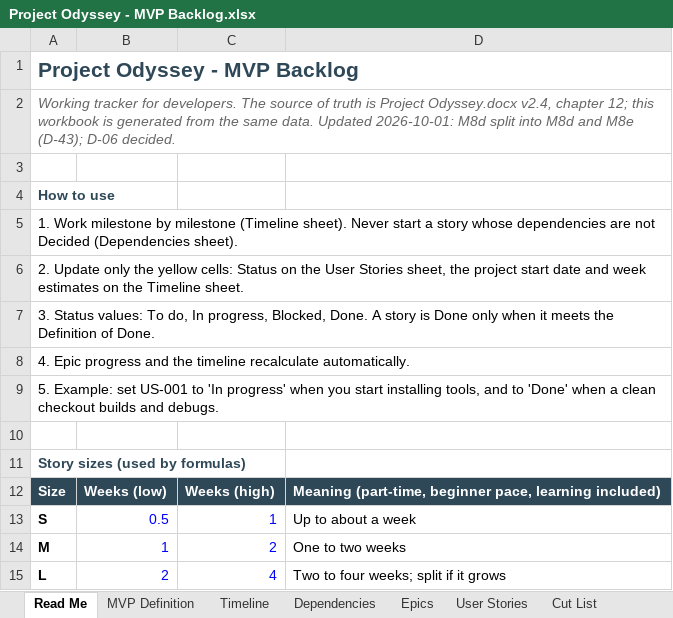
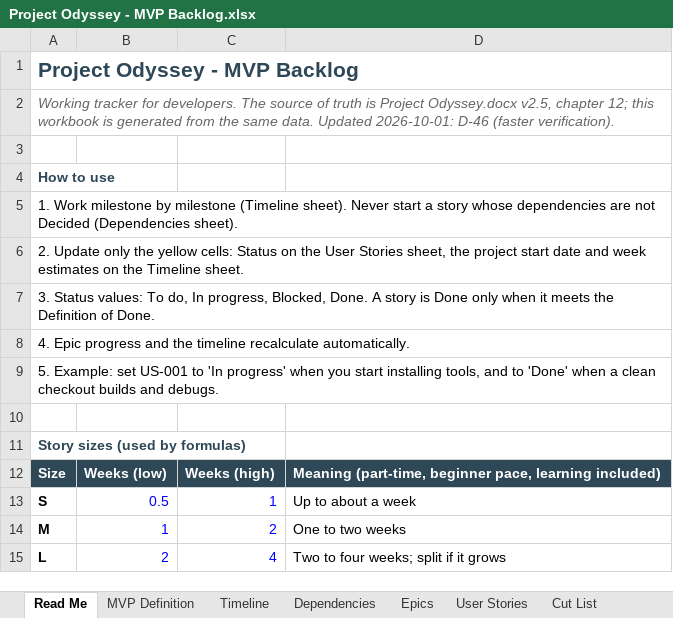
Before and after one commit to marius-stoian/Project-Odyssey, an Excel workbook: docs/project/requirements/Project Odyssey - MVP Backlog.xlsx, sheet Read Me, drawn as a sheet; values as stored, in another font and other column widths than the file's, no borders; the diff names each change by its address in the sheet, - before the commit and + after, or states it on an @@ line.

Commit message:
CI: faster verification (D-46); Codex v2.3 sync; requirements v2.5
Local check builds and tests Debug; CI builds and tests Release on qa and both on main; CI only on qa/main, skips docs-only pushes, cancels superseded runs, caches vcpkg libraries.

```diff
--- a/docs/project/requirements/Project Odyssey - MVP Backlog.xlsx (sheet Read Me)
+++ b/docs/project/requirements/Project Odyssey - MVP Backlog.xlsx (sheet Read Me)
-A2: …Project Odyssey.docx v2.4, chapter 12; this workbook is generated from the same data. Updated 2026-10-01: M8d split into M8d and M8e (D-43); D-06 decided.
+A2: …Project Odyssey.docx v2.5, chapter 12; this workbook is generated from the same data. Updated 2026-10-01: D-46 (faster verification).
```
Also changed, not shown: sheet Dependencies, 7 other files.
